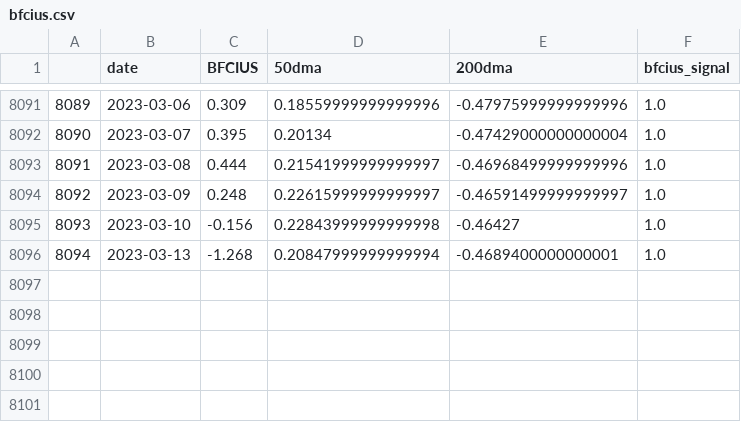
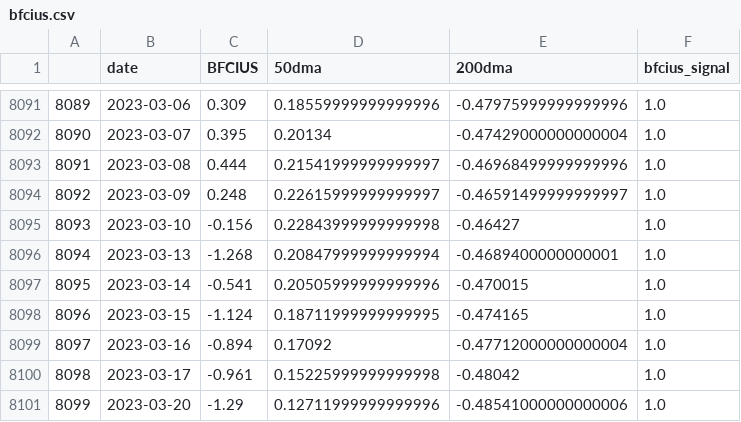
Before and after one commit to zhenik70/qrio, a CSV file: data/bfcius.csv, drawn as a sheet; only a part is shown, gaps mark what is left out; the diff names each change by its address in the sheet, - before the commit and + after, or states it on an @@ line.

Commit message:
the file has been updated 2023-03-21

```diff
--- a/data/bfcius.csv
+++ b/data/bfcius.csv
+row 8097: 8095 | 2023-03-14 | -0.541 | 0.20505999999999996 | -0.470015 | 1.0
+row 8098: 8096 | 2023-03-15 | -1.124 | 0.18711999999999995 | -0.474165 | 1.0
+row 8099: 8097 | 2023-03-16 | -0.894 | 0.17092 | -0.47712000000000004 | 1.0
+row 8100: 8098 | 2023-03-17 | -0.961 | 0.15225999999999998 | -0.48042 | 1.0
+row 8101: 8099 | 2023-03-20 | -1.29 | 0.12711999999999996 | -0.48541000000000006 | 1.0
```
